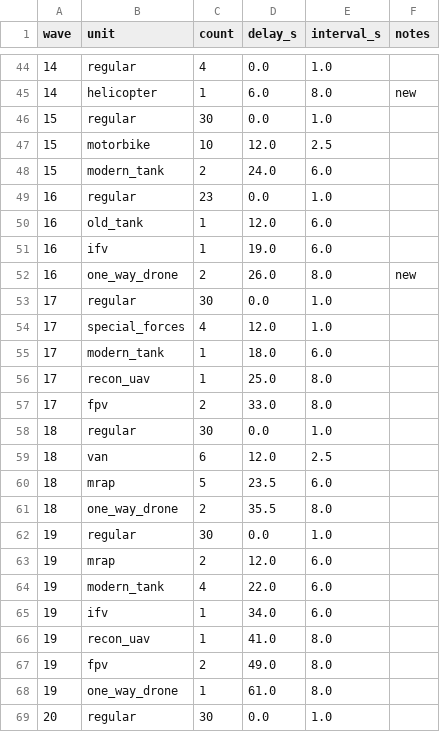
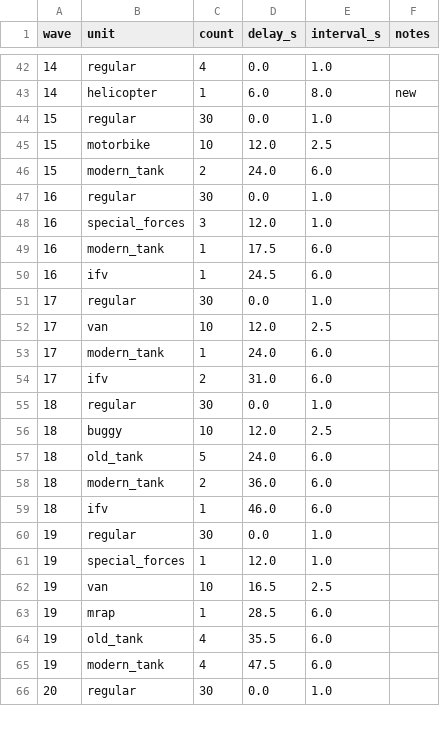
Before and after one commit to yaron1mo/treeline, a CSV file: unity/Assets/Data/waves.csv, drawn as a sheet; only a part is shown, gaps mark what is left out; the diff covers the shown part only.

```diff
--- a/unity/Assets/Data/waves.csv
+++ b/unity/Assets/Data/waves.csv
@@ -48,22 +46,21 @@ wave,unit,count,delay_s,interval_s,notes
 15,modern_tank,2,24.0,6.0,
-16,regular,23,0.0,1.0,
-16,old_tank,1,12.0,6.0,
-16,ifv,1,19.0,6.0,
-16,one_way_drone,2,26.0,8.0,new
+16,regular,30,0.0,1.0,
+16,special_forces,3,12.0,1.0,
+16,modern_tank,1,17.5,6.0,
+16,ifv,1,24.5,6.0,
 17,regular,30,0.0,1.0,
-17,special_forces,4,12.0,1.0,
-17,modern_tank,1,18.0,6.0,
-17,recon_uav,1,25.0,8.0,
-17,fpv,2,33.0,8.0,
+17,van,10,12.0,2.5,
+17,modern_tank,1,24.0,6.0,
+17,ifv,2,31.0,6.0,
 18,regular,30,0.0,1.0,
-18,van,6,12.0,2.5,
-18,mrap,5,23.5,6.0,
-18,one_way_drone,2,35.5,8.0,
+18,buggy,10,12.0,2.5,
+18,old_tank,5,24.0,6.0,
+18,modern_tank,2,36.0,6.0,
+18,ifv,1,46.0,6.0,
 19,regular,30,0.0,1.0,
-19,mrap,2,12.0,6.0,
-19,modern_tank,4,22.0,6.0,
-19,ifv,1,34.0,6.0,
-19,recon_uav,1,41.0,8.0,
-19,fpv,2,49.0,8.0,
-19,one_way_drone,1,61.0,8.0,
+19,special_forces,1,12.0,1.0,
+19,van,10,16.5,2.5,
+19,mrap,1,28.5,6.0,
+19,old_tank,4,35.5,6.0,
+19,modern_tank,4,47.5,6.0,
 20,regular,30,0.0,1.0,
```
Also changed, not shown: 2 added rows, 5 removed rows and 23 edited cells elsewhere in this file, 6 other files.
